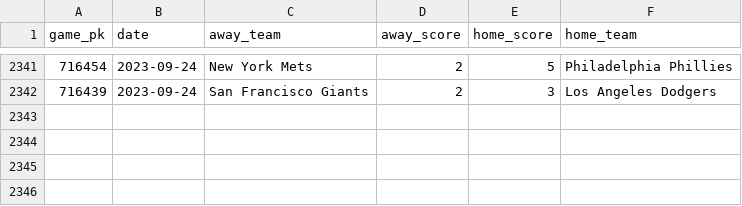
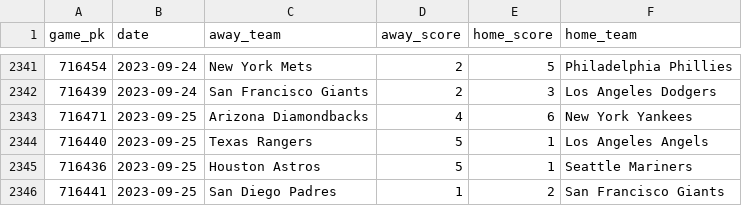
Before and after one commit to chadallison/mlb_teamigami, a CSV file: end_games.csv, drawn as a sheet; only a part is shown, gaps mark what is left out; the diff names each change by its address in the sheet, - before the commit and + after, or states it on an @@ line.

```diff
--- a/end_games.csv
+++ b/end_games.csv
+row 2343: 716471 | 2023-09-25 | Arizona Diamondbacks | 4 | 6 | New York Yankees
+row 2344: 716440 | 2023-09-25 | Texas Rangers | 5 | 1 | Los Angeles Angels
+row 2345: 716436 | 2023-09-25 | Houston Astros | 5 | 1 | Seattle Mariners
+row 2346: 716441 | 2023-09-25 | San Diego Padres | 1 | 2 | San Francisco Giants
```
Also changed, not shown: 9 other files.
